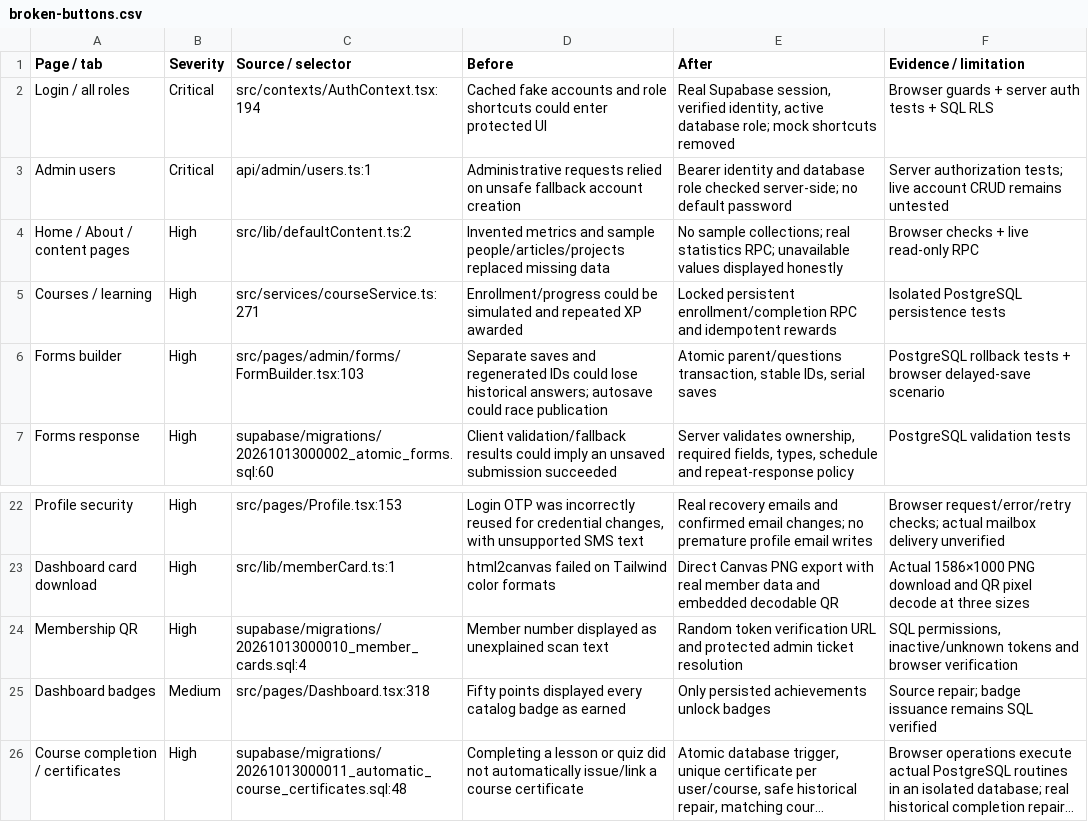
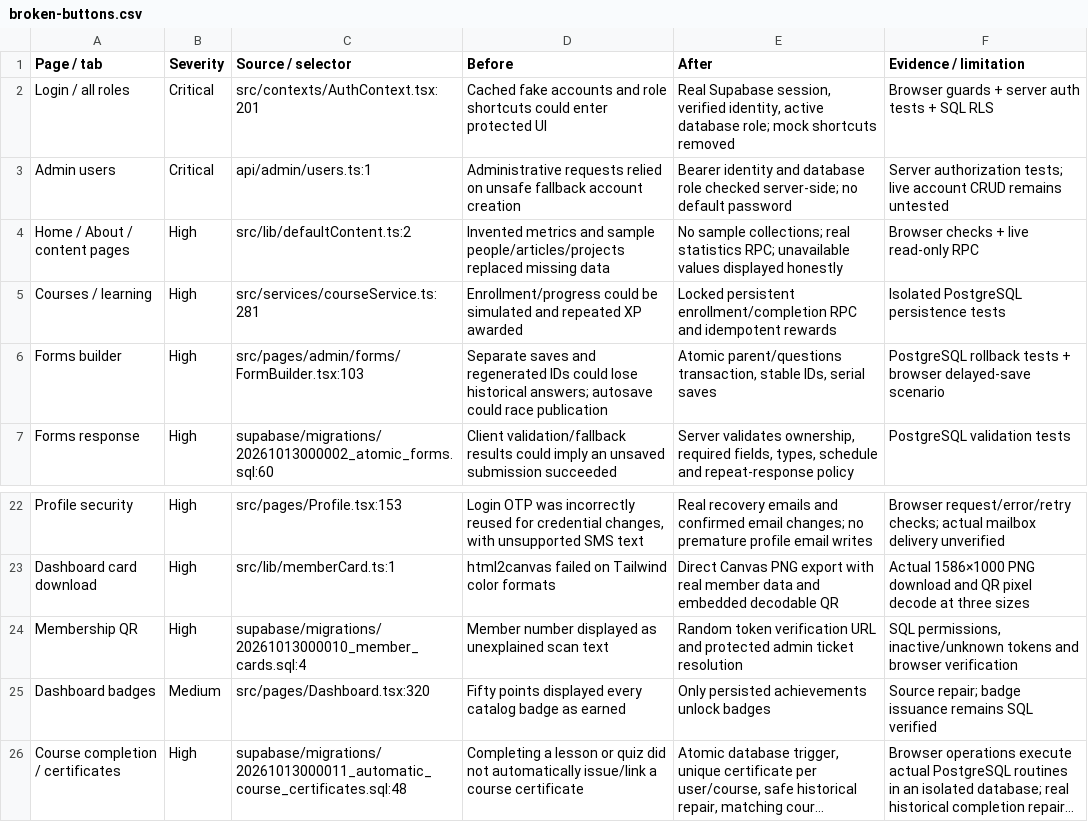
Before and after one commit to a-2m-a-r7/datacamp-student-club, a CSV file: qa-audit/broken-buttons.csv, drawn as a sheet; only a part is shown, gaps mark what is left out; long unchanged cells end in …; the diff names each change by its address in the sheet, - before the commit and + after, or states it on an @@ line.

```diff
--- a/qa-audit/broken-buttons.csv
+++ b/qa-audit/broken-buttons.csv
-C2 (Source / selector): src/contexts/AuthContext.tsx:194
+C2 (Source / selector): src/contexts/AuthContext.tsx:201
-C5 (Source / selector): src/services/courseService.ts:271
+C5 (Source / selector): src/services/courseService.ts:281
-C25 (Source / selector): src/pages/Dashboard.tsx:318
+C25 (Source / selector): src/pages/Dashboard.tsx:320
```
Also changed, not shown: qa-audit/tested-elements.csv, 44 other files.
